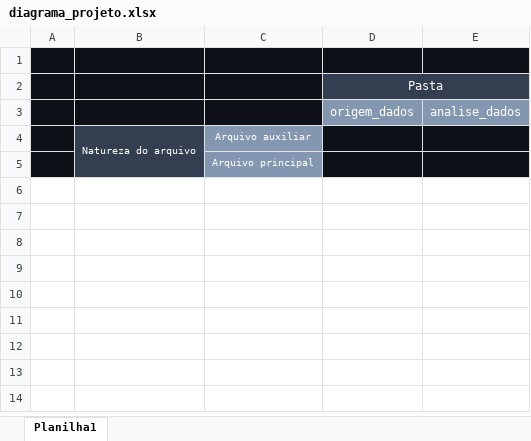
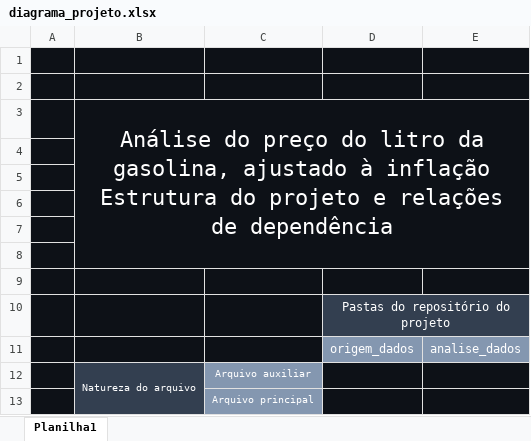
Before and after one commit to ylder/20230223_analise_gasolina_ipca, an Excel workbook: diagrama_projeto.xlsx, sheet Planilha1, drawn as a sheet; values as stored, in another font and other column widths than the file's, no borders; charts and pictures not drawn; addresses are those after the commit; ↵ is a line break in a cell; the diff names each change by its address in the sheet, - before the commit and + after, or states it on an @@ line.

```diff
--- a/diagrama_projeto.xlsx (sheet Planilha1)
+++ b/diagrama_projeto.xlsx (sheet Planilha1)
+row 2: (empty)
+row 3:  | Análise do preço do litro da gasolina, ajustado à inflação ↵ Estrutura do projeto e relações de dependência
+row 4: (empty)
+row 5: (empty)
+row 6: (empty)
+row 7: (empty)
+row 8: (empty)
+row 9: (empty)
-D10: Pasta
+D10: Pastas do repositório do projeto
```
Also changed, not shown: charts or pictures, 1 other file.
